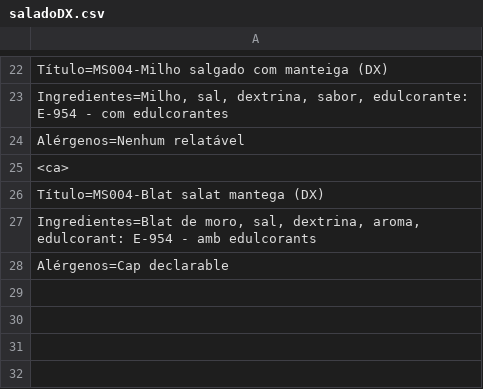
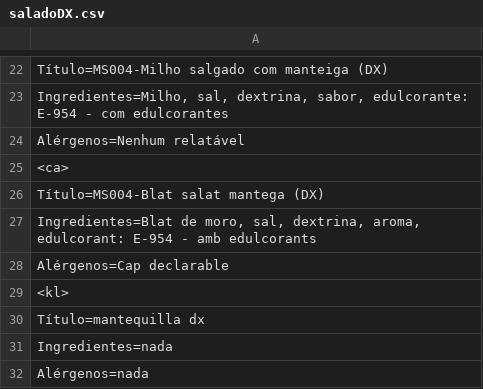
Before and after one commit to Juan-Gines/v2palomitas, a CSV file: data copy/sabores/saladoDX.csv, drawn as a sheet; only a part is shown, gaps mark what is left out.

```diff
--- a/data copy/sabores/saladoDX.csv
+++ b/data copy/sabores/saladoDX.csv
@@ -28 +28,5 @@ Ingredientes=Blat de moro, sal, dextrina, aroma, edulcorant: E-954 - amb edulcor
 Alérgenos=Cap declarable;
+<kl>;
+Título=mantequilla dx;
+Ingredientes=nada;
+Alérgenos=nada;
```
Also changed, not shown: data copy/idioma/de.csv, data copy/sabores/dulceCaramelo.csv, 56 other files.
